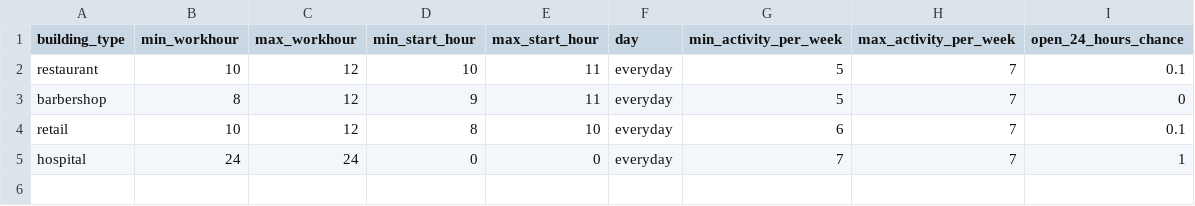
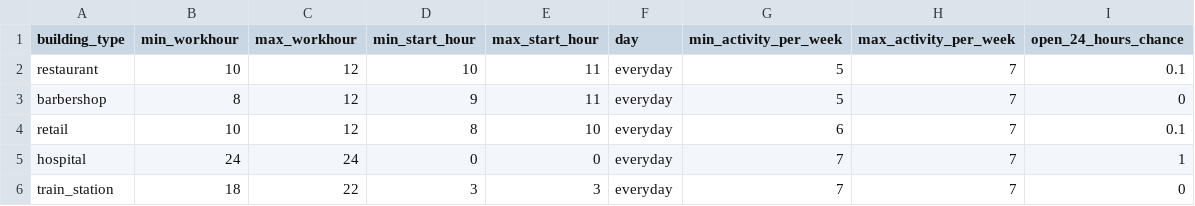
Before and after one commit to rithgroove/Koudou, a CSV file: config/map/business.csv, drawn as a sheet.

```diff
--- a/config/map/business.csv
+++ b/config/map/business.csv
@@ -5 +5,2 @@ retail,10,12,8,10,everyday,6,7,0.1
 hospital,24,24,0,0,everyday,7,7,1
+train_station,18,22,3,3,everyday,7,7,0
```
Also changed, not shown: config/map/tsukuba-tu-building-data.csv, 5 other files.
